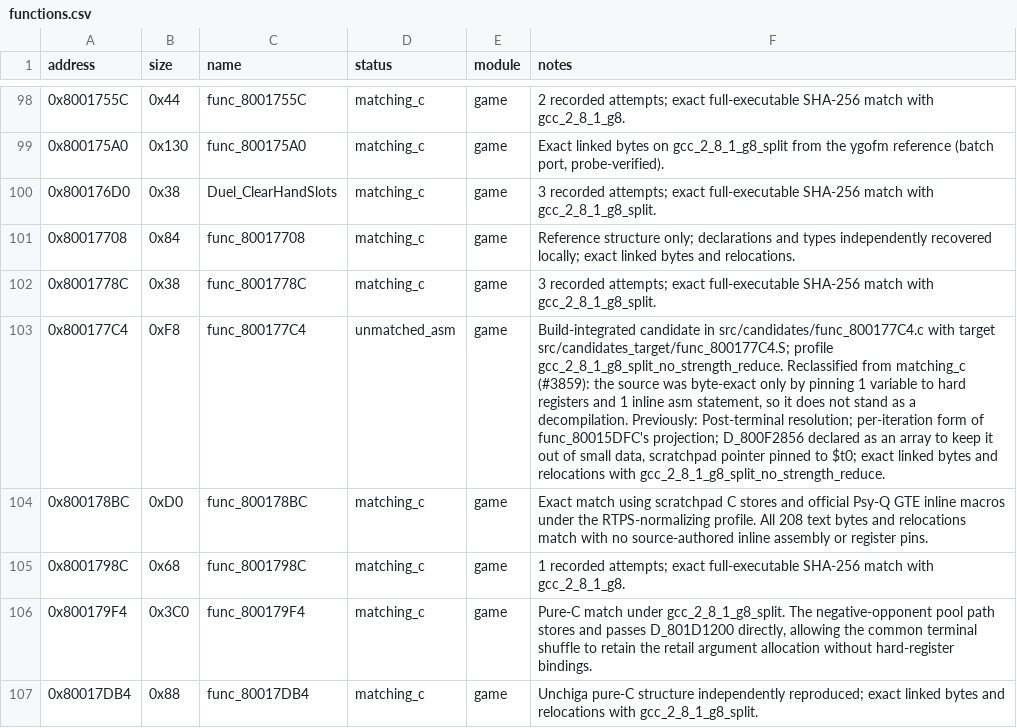
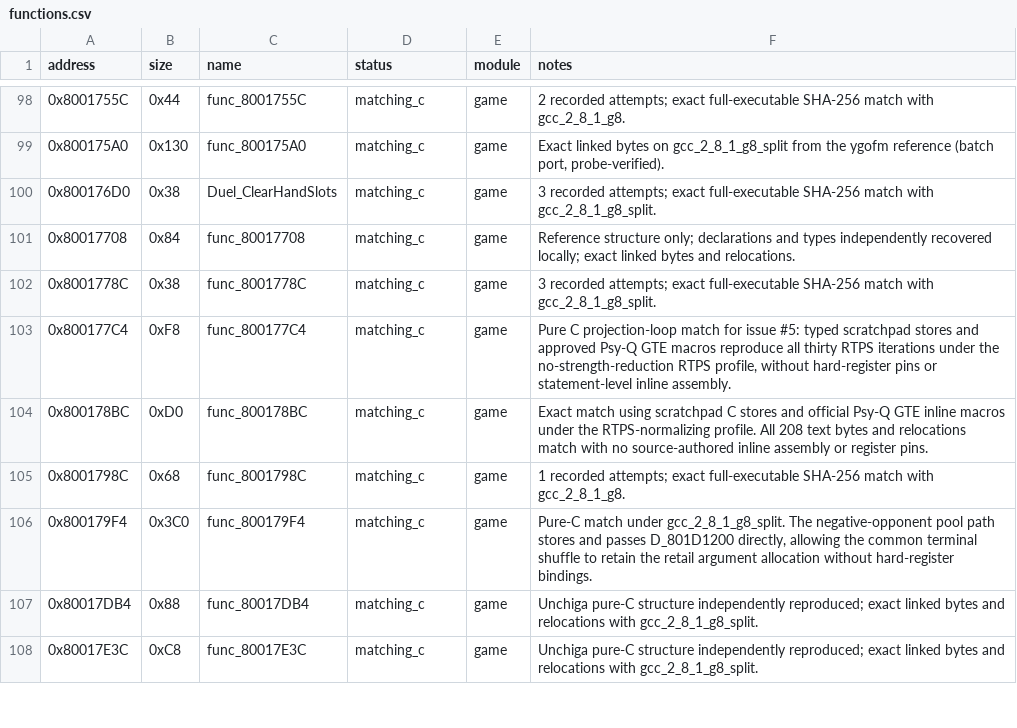
Before and after one commit to Unchiga/DecompRecomp, a CSV file: config/slus_01411/functions.csv, drawn as a sheet; only a part is shown, gaps mark what is left out; the shorter side is filled out with more unchanged rows; the diff names each change by its address in the sheet, - before the commit and + after, or states it on an @@ line.

```diff
--- a/config/slus_01411/functions.csv
+++ b/config/slus_01411/functions.csv
-D103 (status): unmatched_asm
+D103 (status): matching_c
-F103 (notes): Build-integrated candidate in src/candidates/func_800177C4.c with target src/candidates_target/func_800177C4.S; profile gcc_2_8_1_g8_split_no_strength_reduce. Reclassified from matching_c (#3859): the source was byte-exact only by pinning 1 variable to hard registers and 1 inline asm statement, so it does not stand as a decompilation. Previously: Post-terminal resolution; per-iteration form of func_80015DFC's projection; D_800F2856 declared as an array to keep it out of small data, scratchpad pointer pinned to $t0; exact linked bytes and relocations with gcc_2_8_1_g8_split_no_strength_reduce.
+F103 (notes): Pure C projection-loop match for issue #5: typed scratchpad stores and approved Psy-Q GTE macros reproduce all thirty RTPS iterations under the no-strength-reduction RTPS profile, without hard-register pins or statement-level inline assembly.
```
Also changed, not shown: 9 other files.
